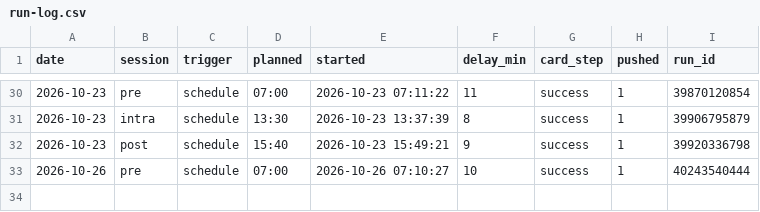
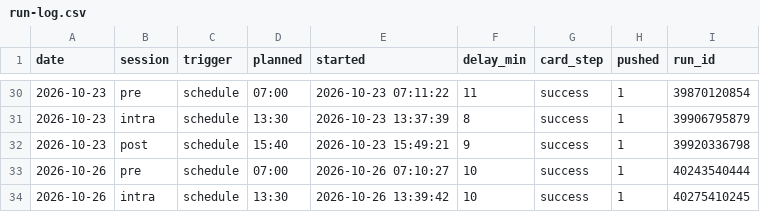
Before and after one commit to hanagar2025/Lingma-honghu-project, a CSV file: share/decision/run-log.csv, drawn as a sheet; only a part is shown, gaps mark what is left out; the diff names each change by its address in the sheet, - before the commit and + after, or states it on an @@ line.

Commit message:
执行单 2026-10-26 intra

```diff
--- a/share/decision/run-log.csv
+++ b/share/decision/run-log.csv
+row 34: 2026-10-26 | intra | schedule | 13:30 | 2026-10-26 13:39:42 | 10 | success | 1 | 40275410245
```
Also changed, not shown: 4 other files.
